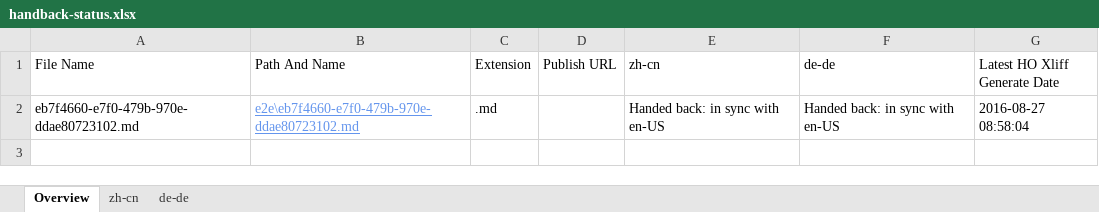
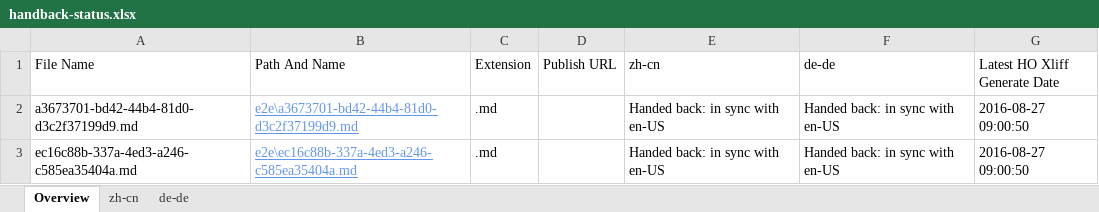
Before and after one commit to OpenLocalizationTestOrg/ol-test0-handback, an Excel workbook: ol-handback/OpenLocalizationTestOrg/ol-test0/ci/handback-status.xlsx, sheet Overview, drawn as a sheet; values as stored, in another font and other column widths than the file's, no borders; table styles not drawn; the diff names each change by its address in the sheet, - before the commit and + after, or states it on an @@ line.

Commit message:
Generate Report for Handback

```diff
--- a/ol-handback/OpenLocalizationTestOrg/ol-test0/ci/handback-status.xlsx (sheet Overview)
+++ b/ol-handback/OpenLocalizationTestOrg/ol-test0/ci/handback-status.xlsx (sheet Overview)
-A2 (File Name): eb7f4660-e7f0-479b-970e-ddae80723102.md
+A2 (File Name): a3673701-bd42-44b4-81d0-d3c2f37199d9.md
-B2 (Path And Name): e2e\eb7f4660-e7f0-479b-970e-ddae80723102.md
+B2 (Path And Name): e2e\a3673701-bd42-44b4-81d0-d3c2f37199d9.md
-G2 (Latest HO Xliff Generate Date): 2016-08-27 08:58:04
+G2 (Latest HO Xliff Generate Date): 2016-08-27 09:00:50
+row 3: ec16c88b-337a-4ed3-a246-c585ea35404a.md | e2e\ec16c88b-337a-4ed3-a246-c585ea35404a.md | .md |  | Handed back: in sync with en-US | Handed back: in sync with en-US | 2016-08-27 09:00:50
```
Also changed, not shown: sheet zh-cn, sheet de-de, ol-handback/OpenLocalizationTestOrg/ol-test0/ci/localization-status.xlsx.
